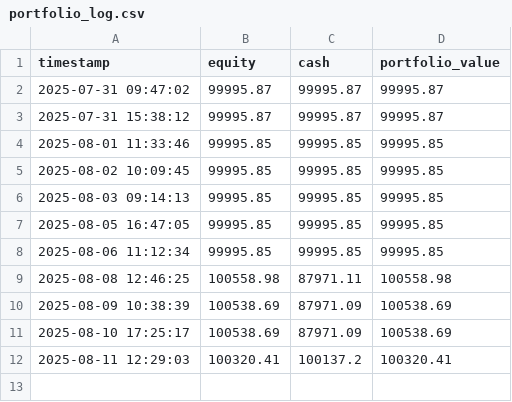
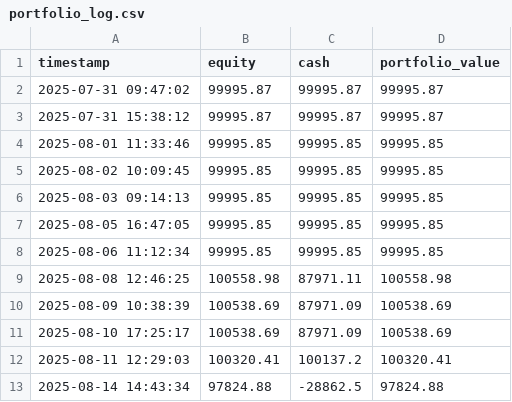
Before and after one commit to Lalo10pb/omega-vx, a CSV file: logs/portfolio_log.csv, drawn as a sheet.

```diff
--- a/logs/portfolio_log.csv
+++ b/logs/portfolio_log.csv
@@ -12 +12,2 @@ timestamp,equity,cash,portfolio_value
 2025-08-11 12:29:03,100320.41,100137.2,100320.41
+2025-08-14 14:43:34,97824.88,-28862.5,97824.88
```
Also changed, not shown: 7 other files.
